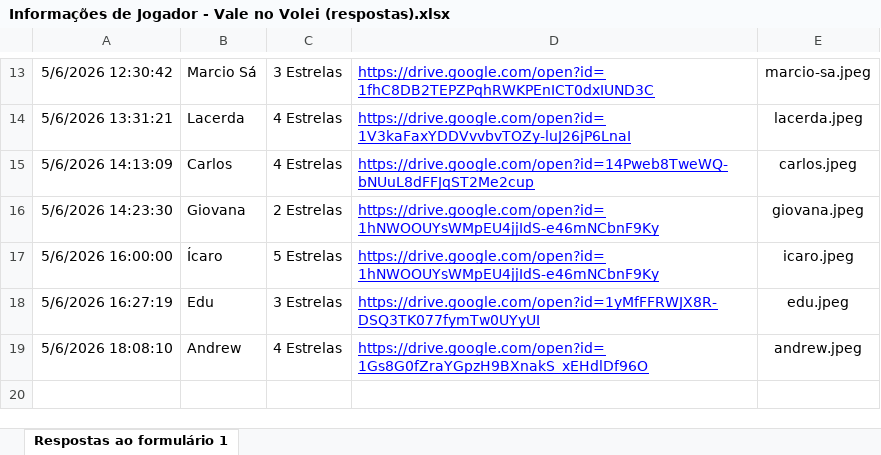
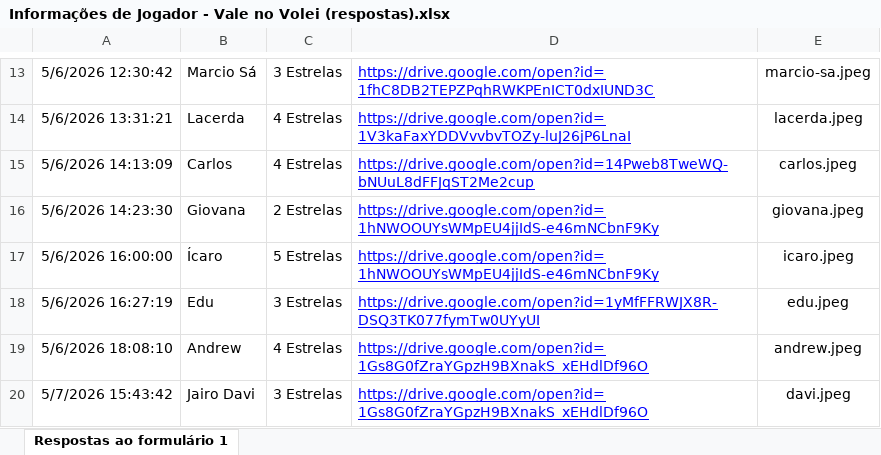
Before and after one commit to Dev-Carlos-Alves/joga-logo-gay, an Excel workbook: static/images/jogadores/Informações de Jogador - Vale no Volei (respostas).xlsx, sheet Respostas ao formulário 1, drawn as a sheet; only a part is shown, gaps mark what is left out; values as stored, in another font and other column widths than the file's, no borders; table styles not drawn; the diff names each change by its address in the sheet, - before the commit and + after, or states it on an @@ line.

Commit message:
feat: add Jairo Davi player profile and associated image to static assets

```diff
--- a/static/images/jogadores/Informações de Jogador - Vale no Volei (respostas).xlsx (sheet Respostas ao formulário 1)
+++ b/static/images/jogadores/Informações de Jogador - Vale no Volei (respostas).xlsx (sheet Respostas ao formulário 1)
+row 20: 5/7/2026 15:43:42 | Jairo Davi | 3 Estrelas | https://drive.google.com/open?id=1Gs8G0fZraYGpzH9BXnakS_xEHdlDf96O | davi.jpeg
```
Also changed, not shown: 2 other files.
